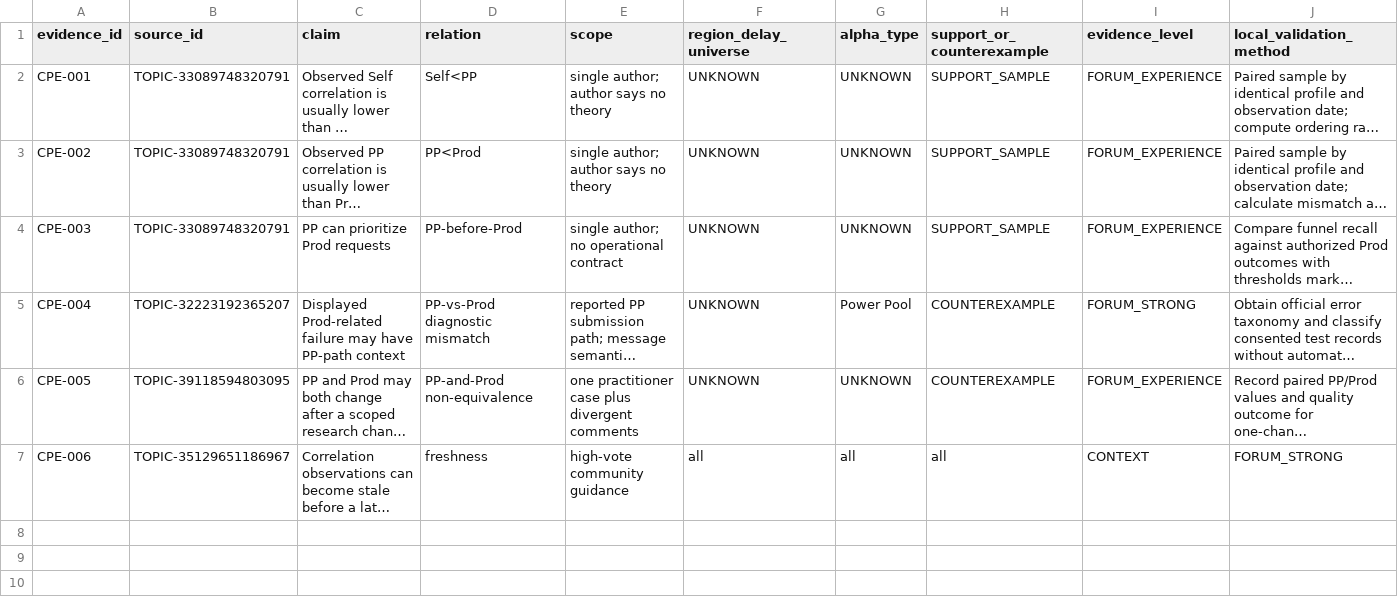
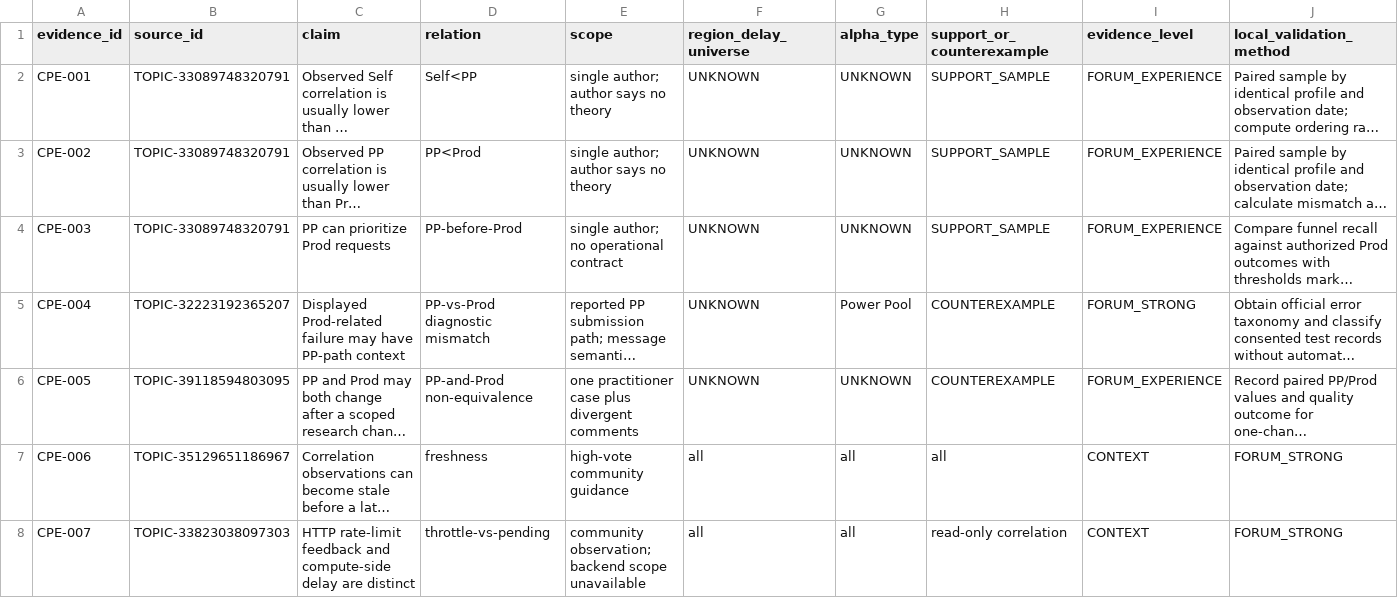
Before and after one commit to ssz960/wqc, a CSV file: correlation_pipeline_evidence.csv, drawn as a sheet; only a part is shown; long unchanged cells end in …; rows hold the shown columns only; the diff names each change by its address in the sheet, - before the commit and + after, or states it on an @@ line.

```diff
--- a/correlation_pipeline_evidence.csv
+++ b/correlation_pipeline_evidence.csv
+row 8: CPE-007 | TOPIC-33823038097303 | HTTP rate-limit feedback and compute-side delay are distinct | throttle-vs-pending | community observation; backend scope unavailable | all | all | read-only correlation | CONTEXT | FORUM_STRONG
```
Also changed, not shown: source_index.csv, topic_coverage_matrix.csv, 4 other files.
